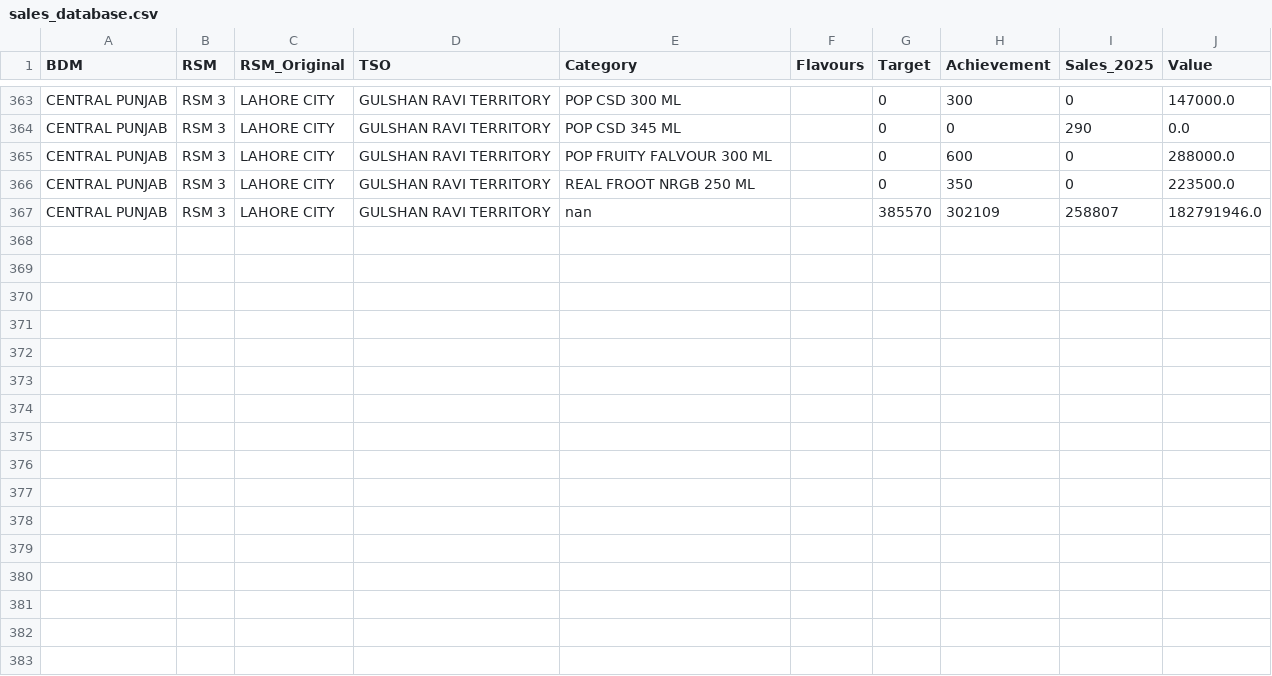
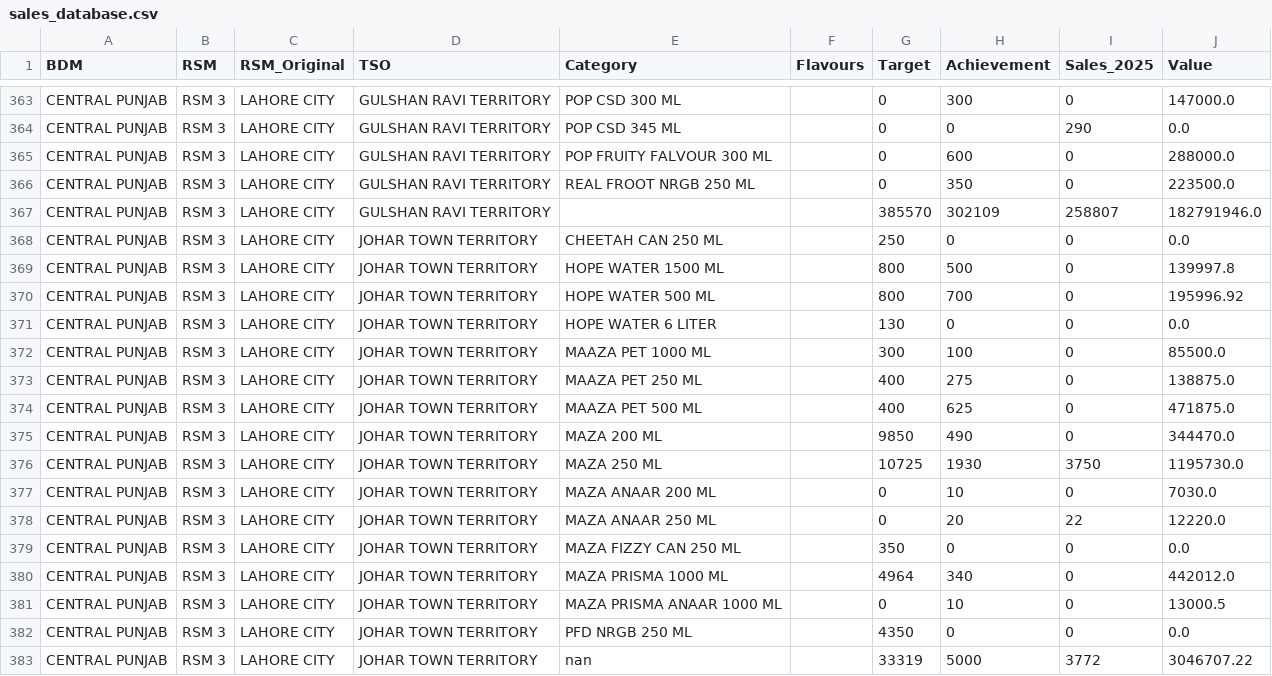
Before and after one commit to adeelrashid12/popular-dashboard, a CSV file: sales_database.csv, drawn as a sheet; only a part is shown, gaps mark what is left out.

Commit message:
Auto-update sales database

```diff
--- a/sales_database.csv
+++ b/sales_database.csv
@@ -366,2 +366,18 @@ CENTRAL PUNJAB,RSM 3,LAHORE CITY,GULSHAN RAVI TERRITORY,POP FRUITY FALVOUR 300 M
 CENTRAL PUNJAB,RSM 3,LAHORE CITY,GULSHAN RAVI TERRITORY,REAL FROOT NRGB 250 ML,,0,350,0,223500.0
-CENTRAL PUNJAB,RSM 3,LAHORE CITY,GULSHAN RAVI TERRITORY,nan,,385570,302109,258807,182791946.0
+CENTRAL PUNJAB,RSM 3,LAHORE CITY,GULSHAN RAVI TERRITORY,,,385570,302109,258807,182791946.0
+CENTRAL PUNJAB,RSM 3,LAHORE CITY,JOHAR TOWN TERRITORY,CHEETAH CAN 250 ML,,250,0,0,0.0
+CENTRAL PUNJAB,RSM 3,LAHORE CITY,JOHAR TOWN TERRITORY,HOPE WATER 1500 ML,,800,500,0,139997.8
+CENTRAL PUNJAB,RSM 3,LAHORE CITY,JOHAR TOWN TERRITORY,HOPE WATER 500 ML,,800,700,0,195996.92
+CENTRAL PUNJAB,RSM 3,LAHORE CITY,JOHAR TOWN TERRITORY,HOPE WATER 6 LITER,,130,0,0,0.0
+CENTRAL PUNJAB,RSM 3,LAHORE CITY,JOHAR TOWN TERRITORY,MAAZA PET 1000 ML,,300,100,0,85500.0
+CENTRAL PUNJAB,RSM 3,LAHORE CITY,JOHAR TOWN TERRITORY,MAAZA PET 250 ML,,400,275,0,138875.0
+CENTRAL PUNJAB,RSM 3,LAHORE CITY,JOHAR TOWN TERRITORY,MAAZA PET 500 ML,,400,625,0,471875.0
+CENTRAL PUNJAB,RSM 3,LAHORE CITY,JOHAR TOWN TERRITORY,MAZA 200 ML,,9850,490,0,344470.0
+CENTRAL PUNJAB,RSM 3,LAHORE CITY,JOHAR TOWN TERRITORY,MAZA 250 ML,,10725,1930,3750,1195730.0
+CENTRAL PUNJAB,RSM 3,LAHORE CITY,JOHAR TOWN TERRITORY,MAZA ANAAR 200 ML,,0,10,0,7030.0
+CENTRAL PUNJAB,RSM 3,LAHORE CITY,JOHAR TOWN TERRITORY,MAZA ANAAR 250 ML,,0,20,22,12220.0
+CENTRAL PUNJAB,RSM 3,LAHORE CITY,JOHAR TOWN TERRITORY,MAZA FIZZY CAN 250 ML,,350,0,0,0.0
+CENTRAL PUNJAB,RSM 3,LAHORE CITY,JOHAR TOWN TERRITORY,MAZA PRISMA 1000 ML,,4964,340,0,442012.0
+CENTRAL PUNJAB,RSM 3,LAHORE CITY,JOHAR TOWN TERRITORY,MAZA PRISMA ANAAR 1000 ML,,0,10,0,13000.5
+CENTRAL PUNJAB,RSM 3,LAHORE CITY,JOHAR TOWN TERRITORY,PFD NRGB 250 ML,,4350,0,0,0.0
+CENTRAL PUNJAB,RSM 3,LAHORE CITY,JOHAR TOWN TERRITORY,nan,,33319,5000,3772,3046707.22
```
